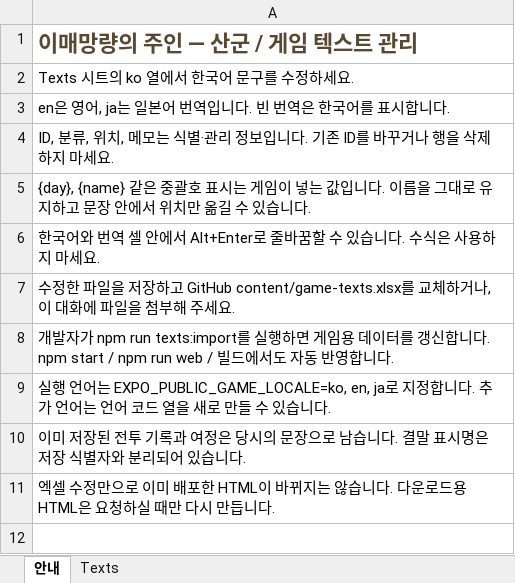
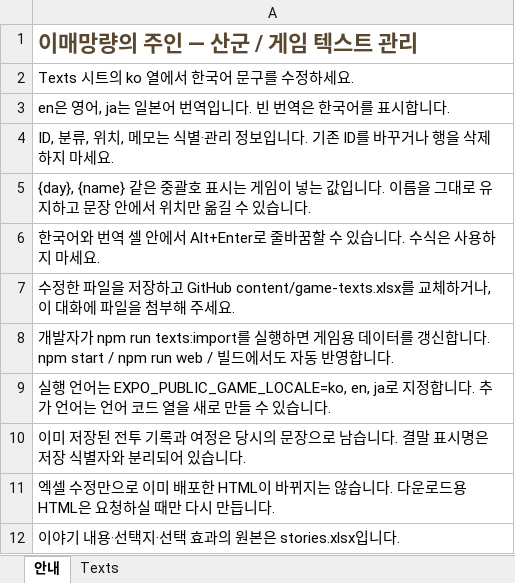
Before and after one commit to thypsysigh-design/mos, an Excel workbook: content/game-texts.xlsx, sheet 안내, drawn as a sheet; values as stored, in another font and other column widths than the file's, no borders; the diff names each change by its address in the sheet, - before the commit and + after, or states it on an @@ line.

```diff
--- a/content/game-texts.xlsx (sheet 안내)
+++ b/content/game-texts.xlsx (sheet 안내)
+row 12: 이야기 내용·선택지·선택 효과의 원본은 stories.xlsx입니다.
```
Also changed, not shown: sheet Texts, 14 other files.
